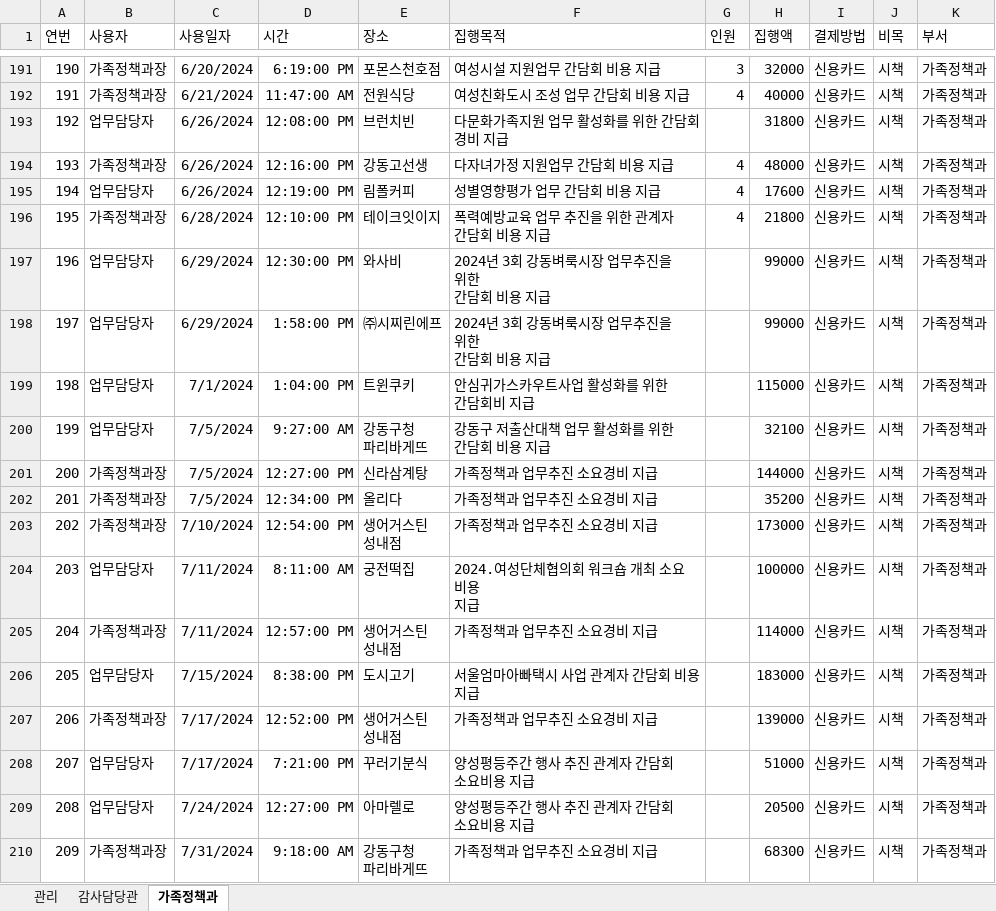
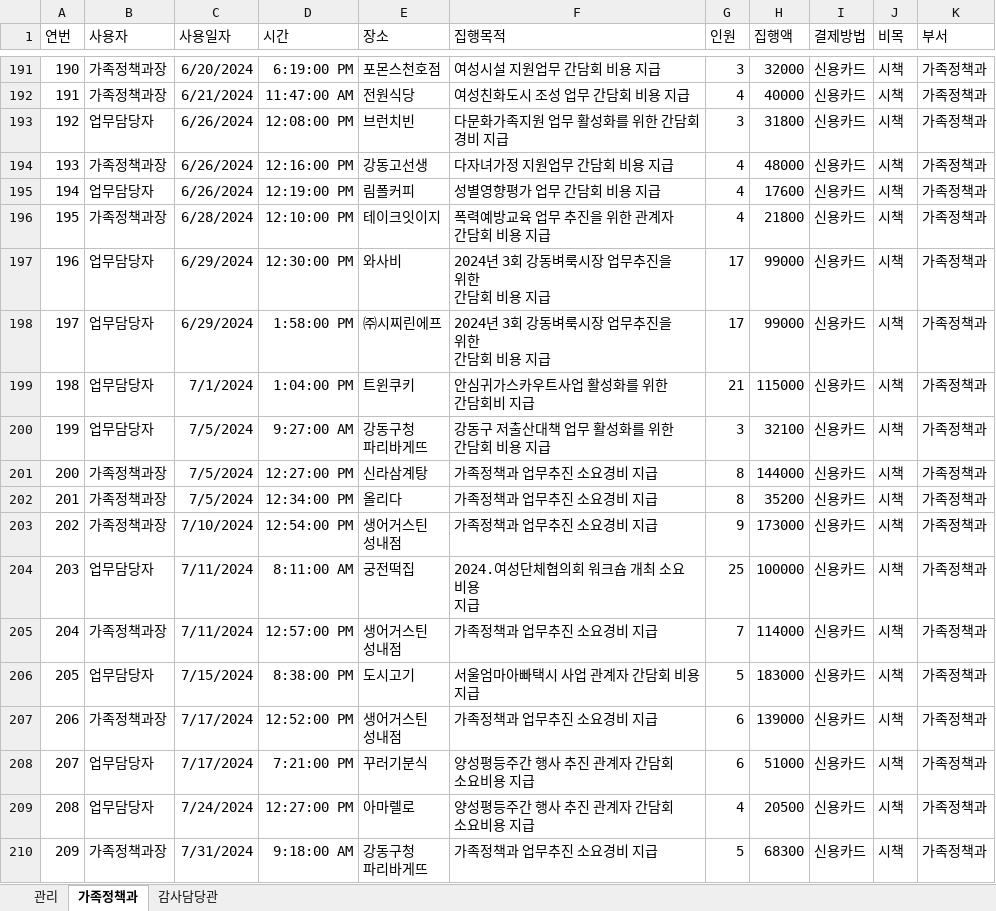
Before and after one commit to spinachcurry/Project1, an Excel workbook: src/main/resources/raw data/강동구.xlsm, sheet 가족정책과, drawn as a sheet; only a part is shown, gaps mark what is left out; values as stored, in another font and other column widths than the file's, no borders; table styles not drawn; the diff names each change by its address in the sheet, - before the commit and + after, or states it on an @@ line.

```diff
--- a/src/main/resources/raw data/강동구.xlsm (sheet 가족정책과)
+++ b/src/main/resources/raw data/강동구.xlsm (sheet 가족정책과)
@@ sheet tab order changed: 관리 | 가족정책과 | 감사담당관 @@
-G193 (인원): (empty)
+G193 (인원): 3
-G197:G198 (인원): (empty)
+G197:G198 (인원): 17
-G199 (인원): (empty)
+G199 (인원): 21
-G200 (인원): (empty)
+G200 (인원): 3
-G201:G202 (인원): (empty)
+G201:G202 (인원): 8
-G203 (인원): (empty)
+G203 (인원): 9
-G204 (인원): (empty)
+G204 (인원): 25
-G205 (인원): (empty)
+G205 (인원): 7
-G206 (인원): (empty)
+G206 (인원): 5
-G207:G208 (인원): (empty)
+G207:G208 (인원): 6
-G209 (인원): (empty)
+G209 (인원): 4
-G210 (인원): (empty)
+G210 (인원): 5
```
Also changed, not shown: sheet 관리, charts or pictures.
